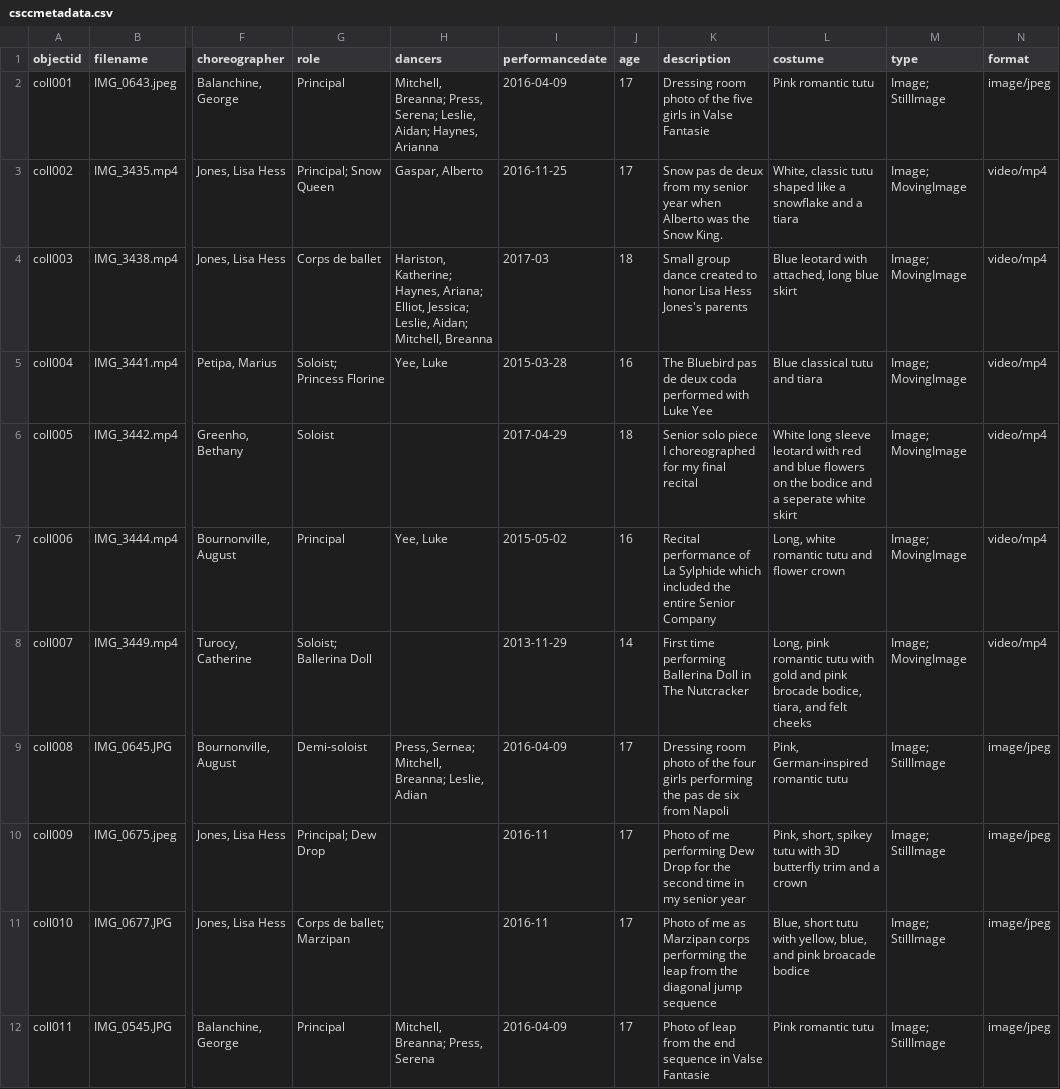
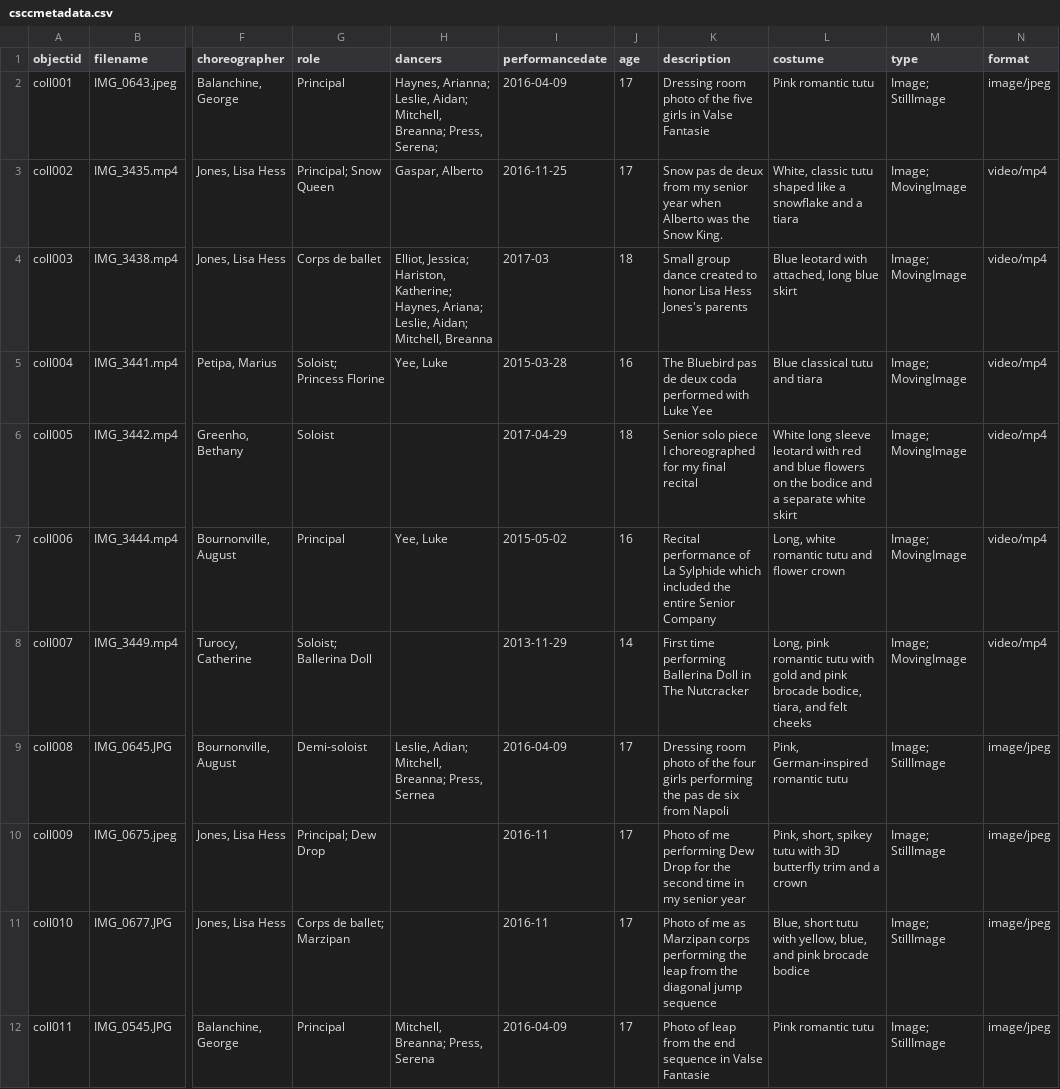
Before and after one commit to bgreenho/Chamberlain-Senior-Company-Collection, a CSV file: _data/csccmetadata.csv, drawn as a sheet; only a part is shown, gaps mark what is left out; the diff covers the shown part only; the diff names each change by its address in the sheet, - before the commit and + after, or states it on an @@ line.

Commit message:
Add files via upload

```diff
--- a/_data/csccmetadata.csv
+++ b/_data/csccmetadata.csv
-H2 (dancers): Mitchell, Breanna; Press, Serena; Leslie, Aidan; Haynes, Arianna
+H2 (dancers): Haynes, Arianna; Leslie, Aidan; Mitchell, Breanna; Press, Serena;
-H4 (dancers): Hariston, Katherine; Haynes, Ariana; Elliot, Jessica; Leslie, Aidan;…
+H4 (dancers): Elliot, Jessica; Hariston, Katherine; Haynes, Ariana; Leslie, Aidan;…
-L6 (costume): …and a seperate white skirt
+L6 (costume): …and a separate white skirt
-H9 (dancers): Press, Sernea; Mitchell, Breanna; Leslie, Adian
+H9 (dancers): Leslie, Adian; Mitchell, Breanna; Press, Sernea
-L11 (costume): …and pink broacade bodice
+L11 (costume): …and pink brocade bodice
```
Also changed, not shown: 7 edited cells elsewhere in this file.
